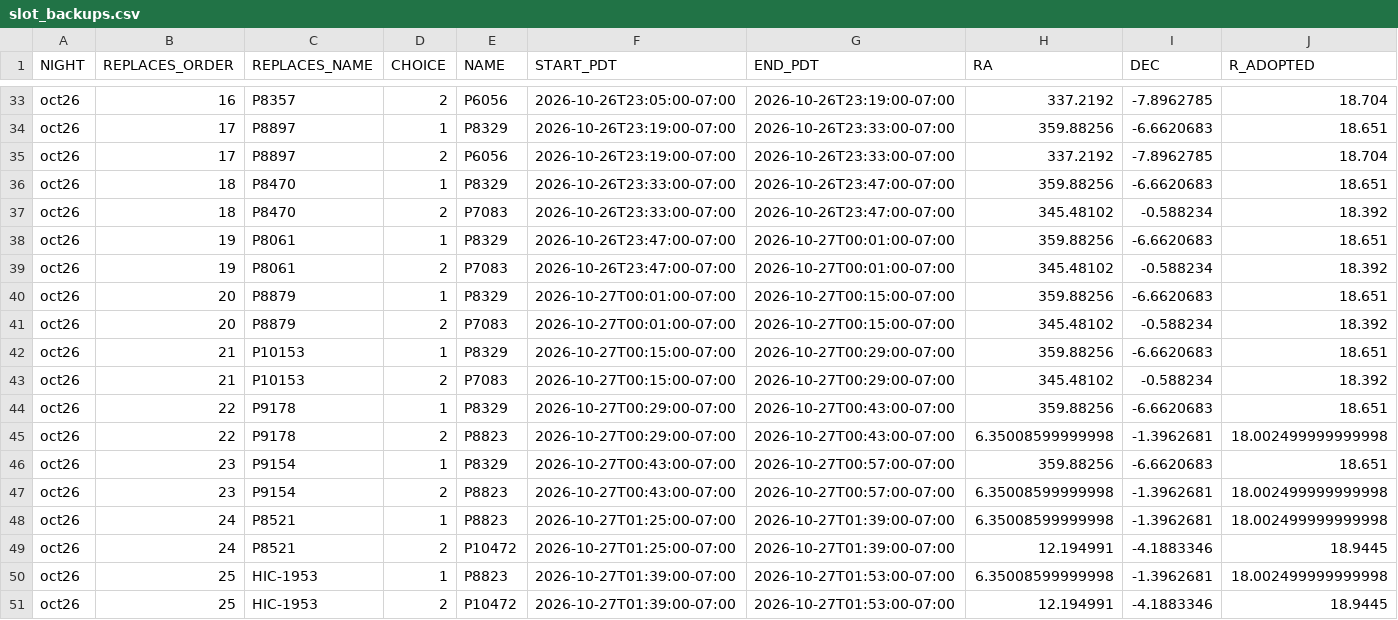
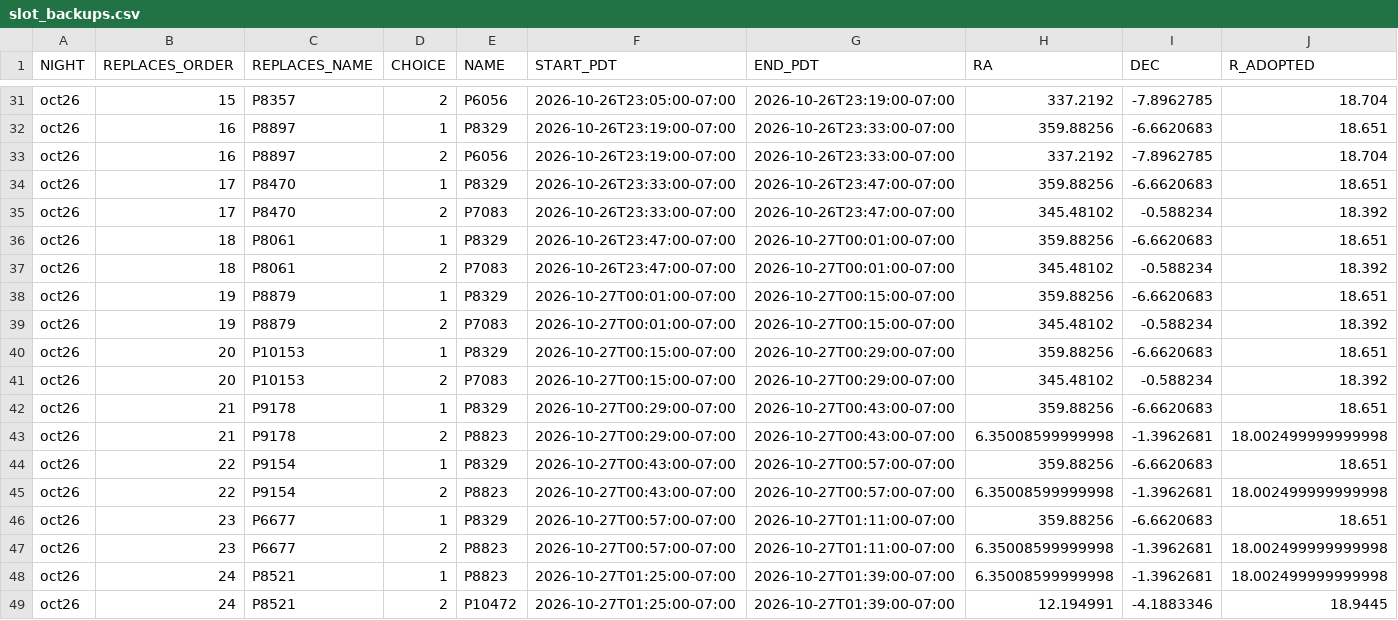
Before and after one commit to xoubish/CLAGN, a CSV file: docs/october/slot_backups.csv, drawn as a sheet; only a part is shown, gaps mark what is left out; the shorter side is filled out with more unchanged rows; addresses are those after the commit; rows hold the shown columns only; the diff covers the shown part only; the diff names each change by its address in the sheet, - before the commit and + after, or states it on an @@ line.

```diff
--- a/docs/october/slot_backups.csv
+++ b/docs/october/slot_backups.csv
-B31 (REPLACES_ORDER): 16
+B31 (REPLACES_ORDER): 15
-B32:B33 (REPLACES_ORDER): 17
+B32:B33 (REPLACES_ORDER): 16
-B34:B35 (REPLACES_ORDER): 18
+B34:B35 (REPLACES_ORDER): 17
-B36:B37 (REPLACES_ORDER): 19
+B36:B37 (REPLACES_ORDER): 18
-B38:B39 (REPLACES_ORDER): 20
+B38:B39 (REPLACES_ORDER): 19
-B40:B41 (REPLACES_ORDER): 21
+B40:B41 (REPLACES_ORDER): 20
-B42:B43 (REPLACES_ORDER): 22
+B42:B43 (REPLACES_ORDER): 21
-B44:B45 (REPLACES_ORDER): 23
+B44:B45 (REPLACES_ORDER): 22
+row 46: oct26 | 23 | P6677 | 1 | P8329 | 2026-10-27T00:57:00-07:00 | 2026-10-27T01:11:00-07:00 | 359.88256 | -6.6620683 | 18.651
+row 47: oct26 | 23 | P6677 | 2 | P8823 | 2026-10-27T00:57:00-07:00 | 2026-10-27T01:11:00-07:00 | 6.35008599999998 | -1.3962681 | 18.002499999999998
```
Also changed, not shown: 2 removed rows and 25 edited cells elsewhere in this file, docs/october/all_80_targets.csv, docs/october/oct26_ngps.csv, 19 other files.
